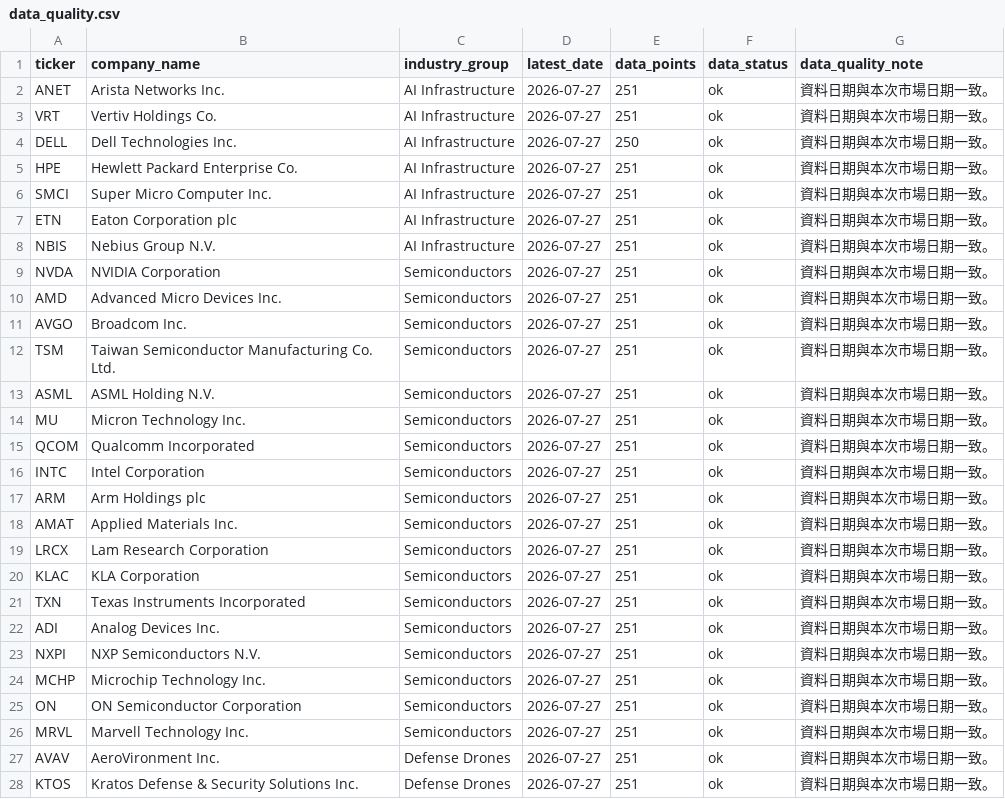
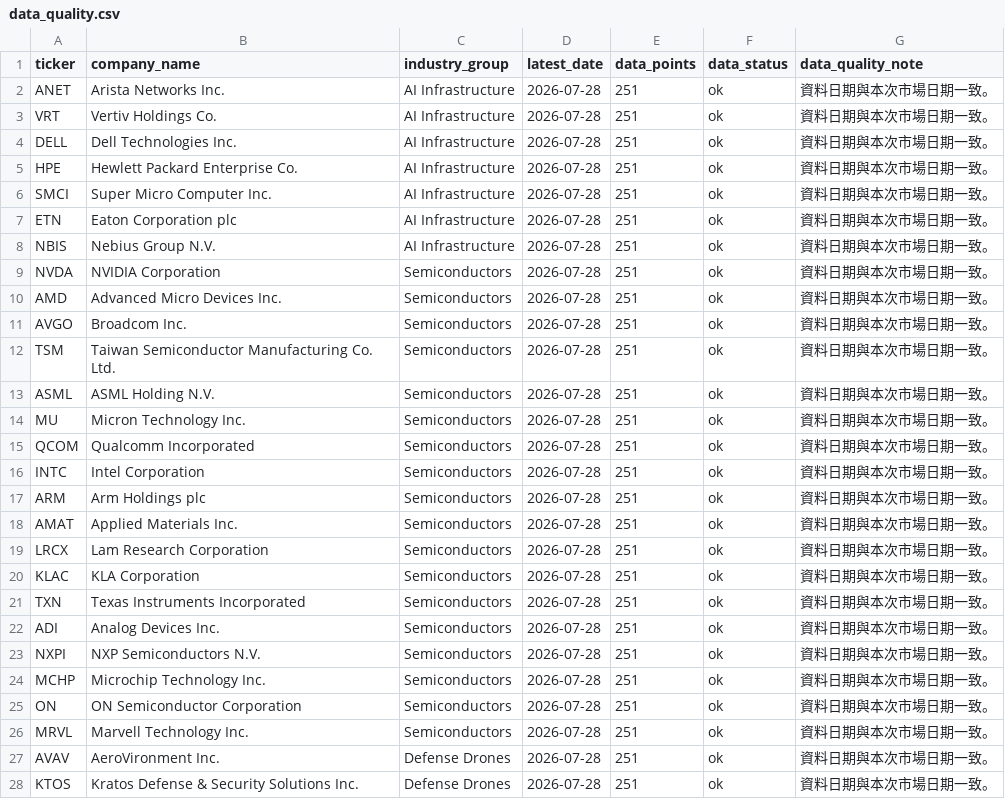
Before and after one commit to Dokal5/market-regime-monitor, a CSV file: outputs/data_quality.csv, drawn as a sheet; only a part is shown; the diff covers the shown part only.

```diff
--- a/outputs/data_quality.csv
+++ b/outputs/data_quality.csv
@@ -1,28 +1,28 @@
 ticker,company_name,industry_group,latest_date,data_points,data_status,data_quality_note
-ANET,Arista Networks Inc.,AI Infrastructure,2026-07-27,251,ok,資料日期與本次市場日期一致。
-VRT,Vertiv Holdings Co.,AI Infrastructure,2026-07-27,251,ok,資料日期與本次市場日期一致。
-DELL,Dell Technologies Inc.,AI Infrastructure,2026-07-27,250,ok,資料日期與本次市場日期一致。
-HPE,Hewlett Packard Enterprise Co.,AI Infrastructure,2026-07-27,251,ok,資料日期與本次市場日期一致。
-SMCI,Super Micro Computer Inc.,AI Infrastructure,2026-07-27,251,ok,資料日期與本次市場日期一致。
-ETN,Eaton Corporation plc,AI Infrastructure,2026-07-27,251,ok,資料日期與本次市場日期一致。
-NBIS,Nebius Group N.V.,AI Infrastructure,2026-07-27,251,ok,資料日期與本次市場日期一致。
-NVDA,NVIDIA Corporation,Semiconductors,2026-07-27,251,ok,資料日期與本次市場日期一致。
-AMD,Advanced Micro Devices Inc.,Semiconductors,2026-07-27,251,ok,資料日期與本次市場日期一致。
-AVGO,Broadcom Inc.,Semiconductors,2026-07-27,251,ok,資料日期與本次市場日期一致。
-TSM,Taiwan Semiconductor Manufacturing Co. Ltd.,Semiconductors,2026-07-27,251,ok,資料日期與本次市場日期一致。
-ASML,ASML Holding N.V.,Semiconductors,2026-07-27,251,ok,資料日期與本次市場日期一致。
-MU,Micron Technology Inc.,Semiconductors,2026-07-27,251,ok,資料日期與本次市場日期一致。
-QCOM,Qualcomm Incorporated,Semiconductors,2026-07-27,251,ok,資料日期與本次市場日期一致。
-INTC,Intel Corporation,Semiconductors,2026-07-27,251,ok,資料日期與本次市場日期一致。
-ARM,Arm Holdings plc,Semiconductors,2026-07-27,251,ok,資料日期與本次市場日期一致。
-AMAT,Applied Materials Inc.,Semiconductors,2026-07-27,251,ok,資料日期與本次市場日期一致。
-LRCX,Lam Research Corporation,Semiconductors,2026-07-27,251,ok,資料日期與本次市場日期一致。
-KLAC,KLA Corporation,Semiconductors,2026-07-27,251,ok,資料日期與本次市場日期一致。
-TXN,Texas Instruments Incorporated,Semiconductors,2026-07-27,251,ok,資料日期與本次市場日期一致。
-ADI,Analog Devices Inc.,Semiconductors,2026-07-27,251,ok,資料日期與本次市場日期一致。
-NXPI,NXP Semiconductors N.V.,Semiconductors,2026-07-27,251,ok,資料日期與本次市場日期一致。
-MCHP,Microchip Technology Inc.,Semiconductors,2026-07-27,251,ok,資料日期與本次市場日期一致。
-ON,ON Semiconductor Corporation,Semiconductors,2026-07-27,251,ok,資料日期與本次市場日期一致。
-MRVL,Marvell Technology Inc.,Semiconductors,2026-07-27,251,ok,資料日期與本次市場日期一致。
-AVAV,AeroVironment Inc.,Defense Drones,2026-07-27,251,ok,資料日期與本次市場日期一致。
-KTOS,Kratos Defense & Security Solutions Inc.,Defense Drones,2026-07-27,251,ok,資料日期與本次市場日期一致。
+ANET,Arista Networks Inc.,AI Infrastructure,2026-07-28,251,ok,資料日期與本次市場日期一致。
+VRT,Vertiv Holdings Co.,AI Infrastructure,2026-07-28,251,ok,資料日期與本次市場日期一致。
+DELL,Dell Technologies Inc.,AI Infrastructure,2026-07-28,251,ok,資料日期與本次市場日期一致。
+HPE,Hewlett Packard Enterprise Co.,AI Infrastructure,2026-07-28,251,ok,資料日期與本次市場日期一致。
+SMCI,Super Micro Computer Inc.,AI Infrastructure,2026-07-28,251,ok,資料日期與本次市場日期一致。
+ETN,Eaton Corporation plc,AI Infrastructure,2026-07-28,251,ok,資料日期與本次市場日期一致。
+NBIS,Nebius Group N.V.,AI Infrastructure,2026-07-28,251,ok,資料日期與本次市場日期一致。
+NVDA,NVIDIA Corporation,Semiconductors,2026-07-28,251,ok,資料日期與本次市場日期一致。
+AMD,Advanced Micro Devices Inc.,Semiconductors,2026-07-28,251,ok,資料日期與本次市場日期一致。
+AVGO,Broadcom Inc.,Semiconductors,2026-07-28,251,ok,資料日期與本次市場日期一致。
+TSM,Taiwan Semiconductor Manufacturing Co. Ltd.,Semiconductors,2026-07-28,251,ok,資料日期與本次市場日期一致。
+ASML,ASML Holding N.V.,Semiconductors,2026-07-28,251,ok,資料日期與本次市場日期一致。
+MU,Micron Technology Inc.,Semiconductors,2026-07-28,251,ok,資料日期與本次市場日期一致。
+QCOM,Qualcomm Incorporated,Semiconductors,2026-07-28,251,ok,資料日期與本次市場日期一致。
+INTC,Intel Corporation,Semiconductors,2026-07-28,251,ok,資料日期與本次市場日期一致。
+ARM,Arm Holdings plc,Semiconductors,2026-07-28,251,ok,資料日期與本次市場日期一致。
+AMAT,Applied Materials Inc.,Semiconductors,2026-07-28,251,ok,資料日期與本次市場日期一致。
+LRCX,Lam Research Corporation,Semiconductors,2026-07-28,251,ok,資料日期與本次市場日期一致。
+KLAC,KLA Corporation,Semiconductors,2026-07-28,251,ok,資料日期與本次市場日期一致。
+TXN,Texas Instruments Incorporated,Semiconductors,2026-07-28,251,ok,資料日期與本次市場日期一致。
+ADI,Analog Devices Inc.,Semiconductors,2026-07-28,251,ok,資料日期與本次市場日期一致。
+NXPI,NXP Semiconductors N.V.,Semiconductors,2026-07-28,251,ok,資料日期與本次市場日期一致。
+MCHP,Microchip Technology Inc.,Semiconductors,2026-07-28,251,ok,資料日期與本次市場日期一致。
+ON,ON Semiconductor Corporation,Semiconductors,2026-07-28,251,ok,資料日期與本次市場日期一致。
+MRVL,Marvell Technology Inc.,Semiconductors,2026-07-28,251,ok,資料日期與本次市場日期一致。
+AVAV,AeroVironment Inc.,Defense Drones,2026-07-28,251,ok,資料日期與本次市場日期一致。
+KTOS,Kratos Defense & Security Solutions Inc.,Defense Drones,2026-07-28,251,ok,資料日期與本次市場日期一致。
```
Also changed, not shown: 108 edited cells elsewhere in this file, outputs/history/industry_rotation_history.csv, outputs/update_health.csv, 5 other files.
